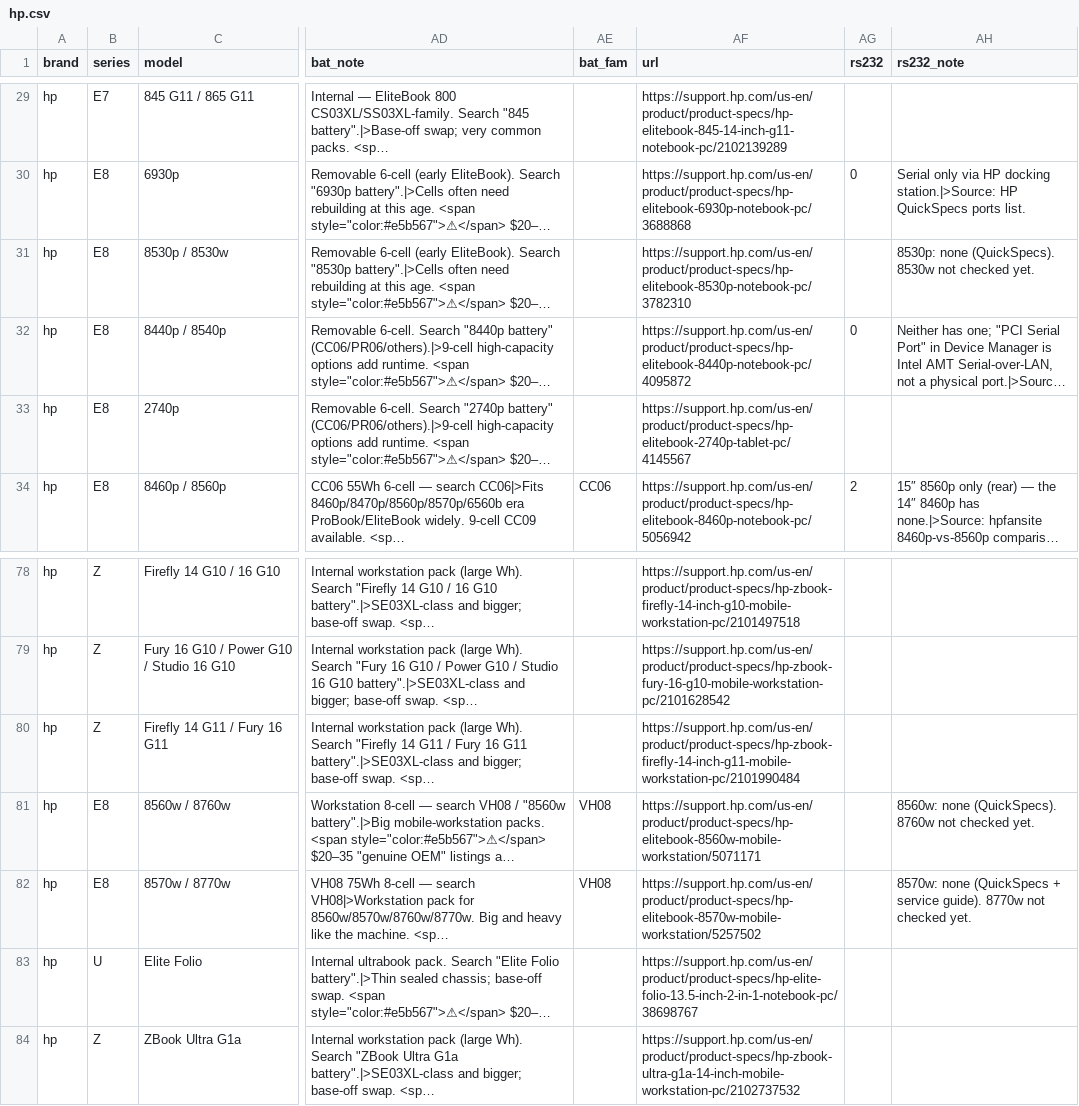
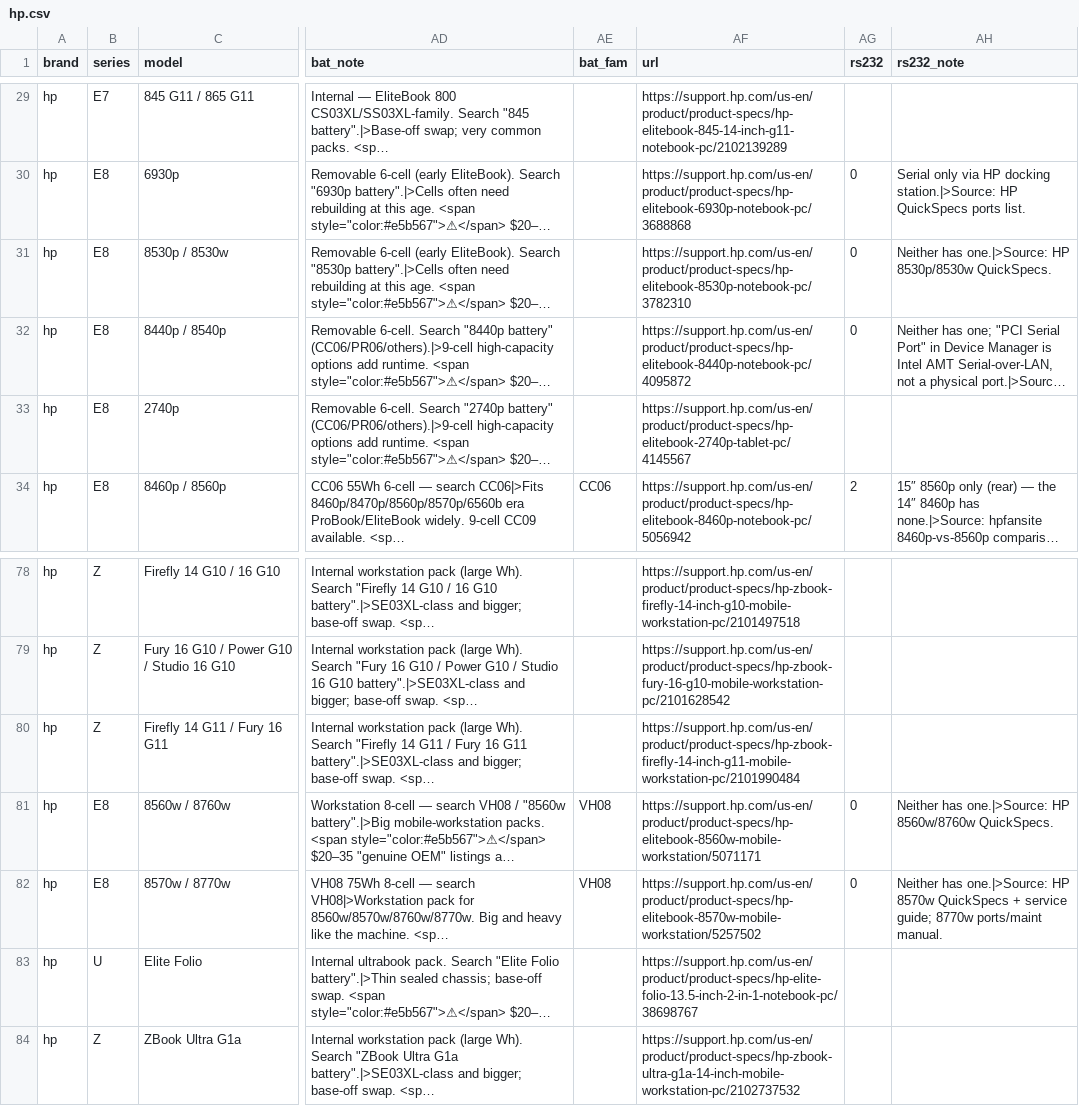
Before and after one commit to Regular-2000/laptop-specs, a CSV file: hp.csv, drawn as a sheet; only a part is shown, gaps mark what is left out; long unchanged cells end in …; the diff names each change by its address in the sheet, - before the commit and + after, or states it on an @@ line.

```diff
--- a/hp.csv
+++ b/hp.csv
-AG31 (rs232): (empty)
+AG31 (rs232): 0
-AH31 (rs232_note): 8530p: none (QuickSpecs). 8530w not checked yet.
+AH31 (rs232_note): Neither has one.|>Source: HP 8530p/8530w QuickSpecs.
-AG81:AG82 (rs232): (empty)
+AG81:AG82 (rs232): 0
-AH81 (rs232_note): 8560w: none (QuickSpecs). 8760w not checked yet.
+AH81 (rs232_note): Neither has one.|>Source: HP 8560w/8760w QuickSpecs.
-AH82 (rs232_note): 8570w: none (QuickSpecs + service guide). 8770w not checked yet.
+AH82 (rs232_note): Neither has one.|>Source: HP 8570w QuickSpecs + service guide; 8770w ports/maint manual.
```
Also changed, not shown: dell.csv.
